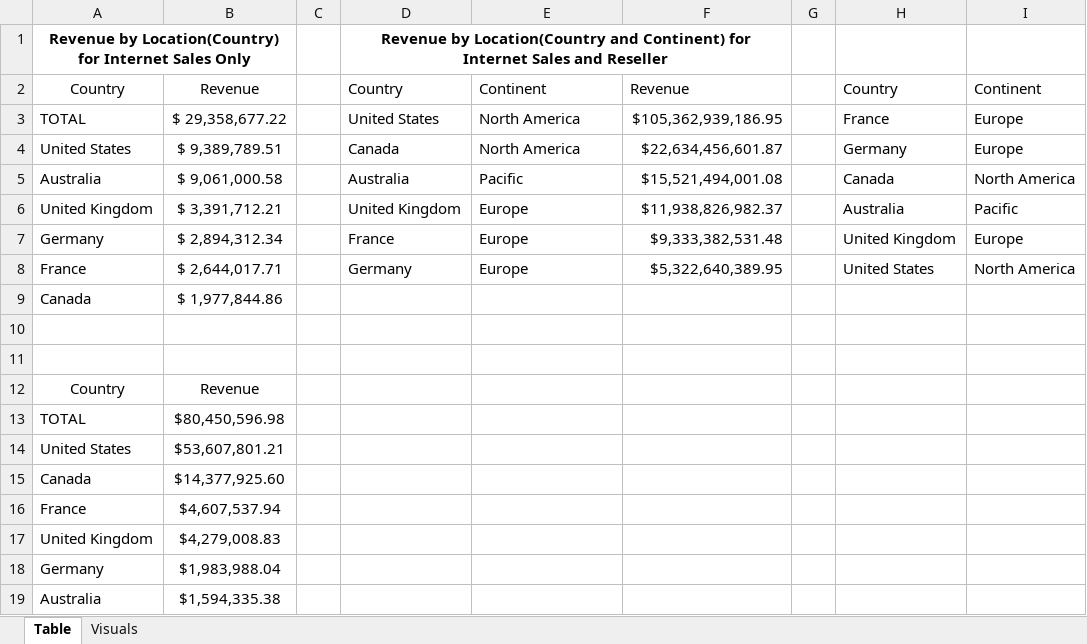
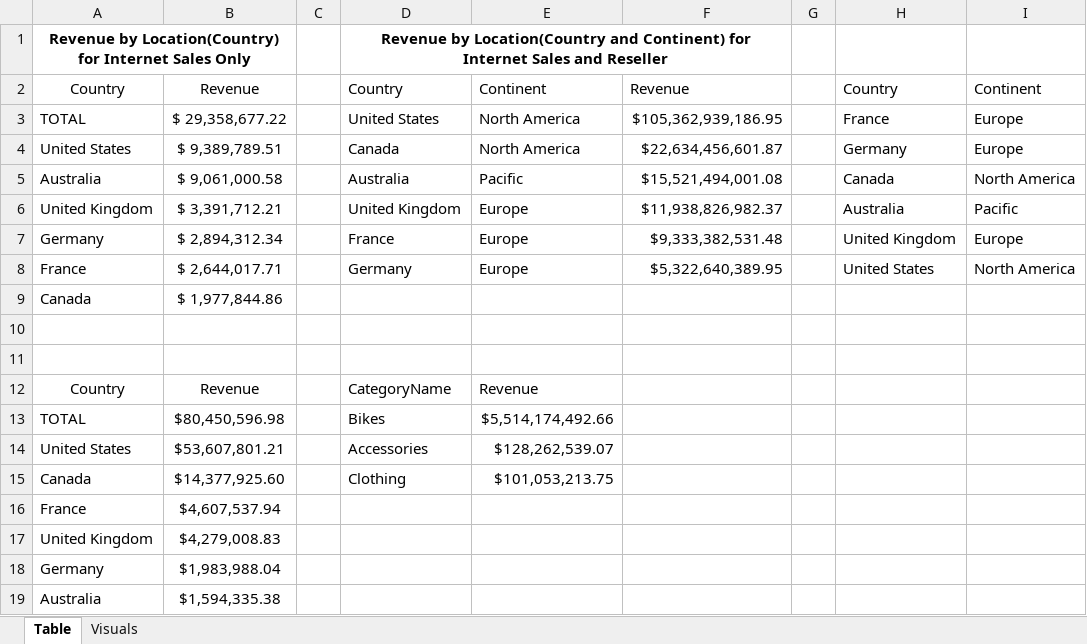
Before and after one commit to DanielBayo/AdventureWork_SQL_Analysis, an Excel workbook: AdventureWorks Result Table and Visualization in.xlsx, sheet Table, drawn as a sheet; only a part is shown; values as stored, in another font and other column widths than the file's, no borders; conditional formats and table styles not drawn; the diff names each change by its address in the sheet, - before the commit and + after, or states it on an @@ line.

```diff
--- a/AdventureWorks Result Table and Visualization in.xlsx (sheet Table)
+++ b/AdventureWorks Result Table and Visualization in.xlsx (sheet Table)
-D12: (empty)
+D12: CategoryName
-E12: (empty)
+E12: Revenue
-D13: (empty)
+D13: Bikes
-E13: (empty)
+E13: $5,514,174,492.66
-D14: (empty)
+D14: Accessories
-E14: (empty)
+E14: $128,262,539.07
-D15: (empty)
+D15: Clothing
-E15: (empty)
+E15: $101,053,213.75
```
Also changed, not shown: charts or pictures, 2 other files.
